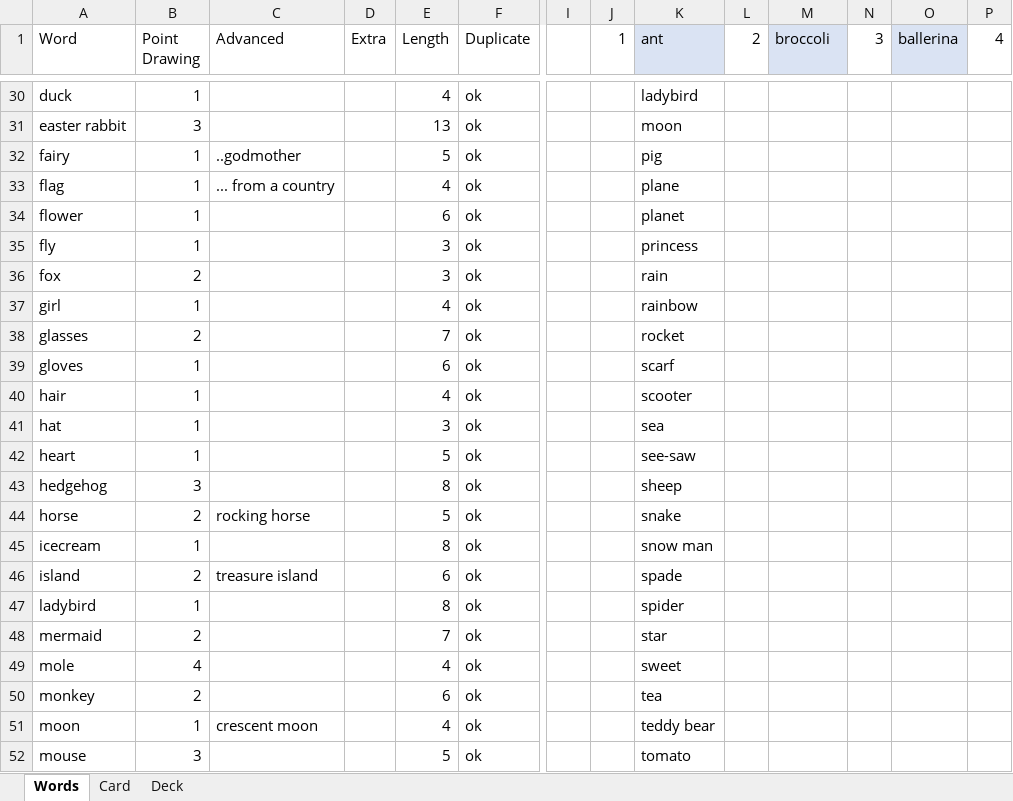
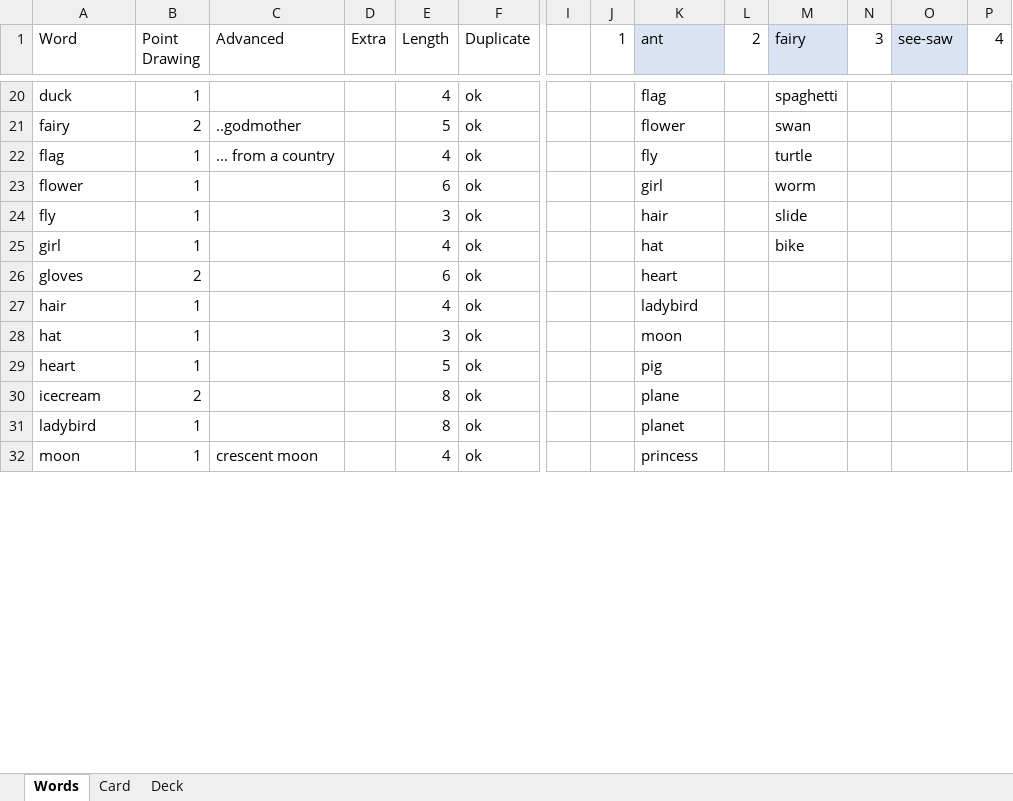
Before and after one commit to jceresearch/drawing_cards, an Excel workbook: drawing_cards.xlsm, sheet Words, drawn as a sheet; only a part is shown, gaps mark what is left out; values as stored, in another font and other column widths than the file's, no borders; removed rows and columns are numbered as before the commit, all else as after; rows hold the shown columns only; the diff covers the shown part only; the diff names each change by its address in the sheet, - before the commit and + after, or states it on an @@ line.

Commit message:
Update drawing_cards.xlsm

```diff
--- a/drawing_cards.xlsm (sheet Words)
+++ b/drawing_cards.xlsm (sheet Words)
-M1: broccoli
+M1: fairy
-O1: ballerina
+O1: see-saw
-K20 (ant): ladybird
+K20 (ant): flag
-M20 (fairy): (empty)
+M20 (fairy): spaghetti
-row 31: easter rabbit | 3 |  |  | 13 | ok |  |  | moon
-B21 (Point Drawing): 1
+B21 (Point Drawing): 2
-K21 (ant): pig
+K21 (ant): flower
-M21 (fairy): (empty)
+M21 (fairy): swan
-K22 (ant): plane
+K22 (ant): fly
-M22 (fairy): (empty)
+M22 (fairy): turtle
-K23 (ant): planet
+K23 (ant): girl
-M23 (fairy): (empty)
+M23 (fairy): worm
-K24 (ant): princess
+K24 (ant): hair
-M24 (fairy): (empty)
+M24 (fairy): slide
-row 36: fox | 2 |  |  | 3 | ok |  |  | rain
-K25 (ant): rainbow
+K25 (ant): hat
-M25 (fairy): (empty)
+M25 (fairy): bike
-row 38: glasses | 2 |  |  | 7 | ok |  |  | rocket
-B26 (Point Drawing): 1
+B26 (Point Drawing): 2
-K26 (ant): scarf
+K26 (ant): heart
-K27 (ant): scooter
+K27 (ant): ladybird
-K28 (ant): sea
+K28 (ant): moon
-K29 (ant): see-saw
+K29 (ant): pig
-row 43: hedgehog | 3 |  |  | 8 | ok |  |  | sheep
-row 44: horse | 2 | rocking horse |  | 5 | ok |  |  | snake
-B30 (Point Drawing): 1
+B30 (Point Drawing): 2
-K30 (ant): snow man
+K30 (ant): plane
-row 46: island | 2 | treasure island |  | 6 | ok |  |  | spade
-K31 (ant): spider
+K31 (ant): planet
-row 48: mermaid | 2 |  |  | 7 | ok |  |  | star
-row 49: mole | 4 |  |  | 4 | ok |  |  | sweet
-row 50: monkey | 2 |  |  | 6 | ok |  |  | tea
-K32 (ant): teddy bear
+K32 (ant): princess
-row 52: mouse | 3 |  |  | 5 | ok |  |  | tomato
```
Also changed, not shown: 28 added rows, 15 removed rows, 13 moved rows and 83 edited cells elsewhere in this sheet, sheet Deck, sheet Card, formulas that keep their value.
